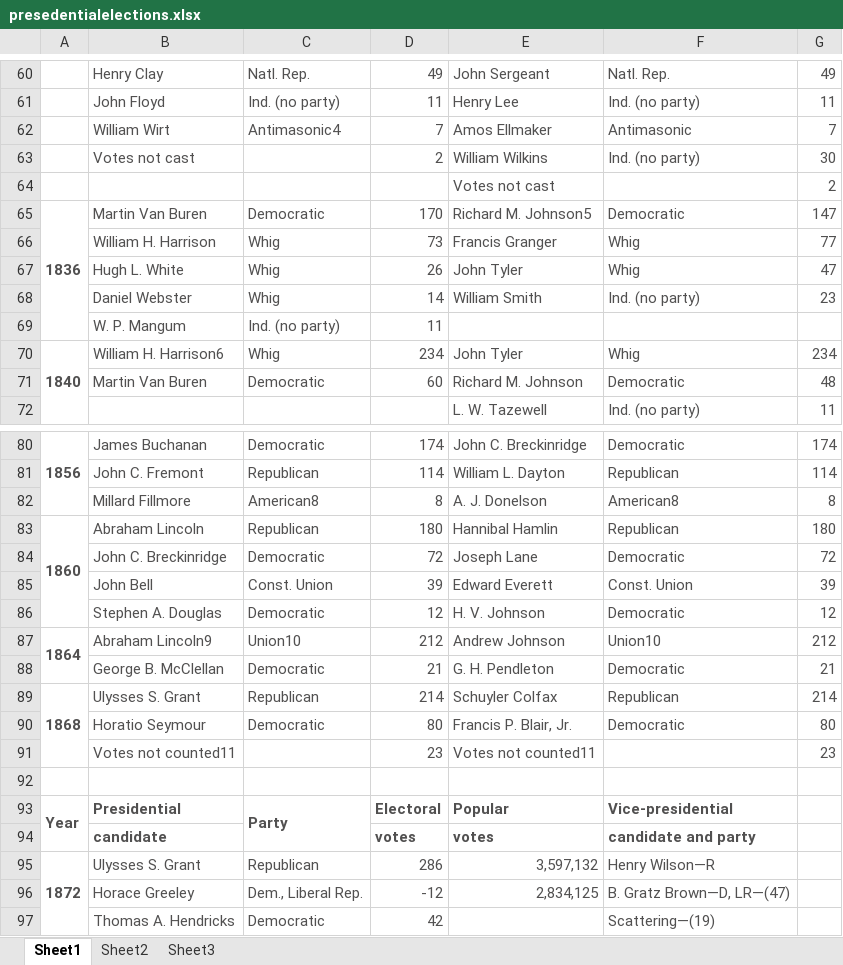
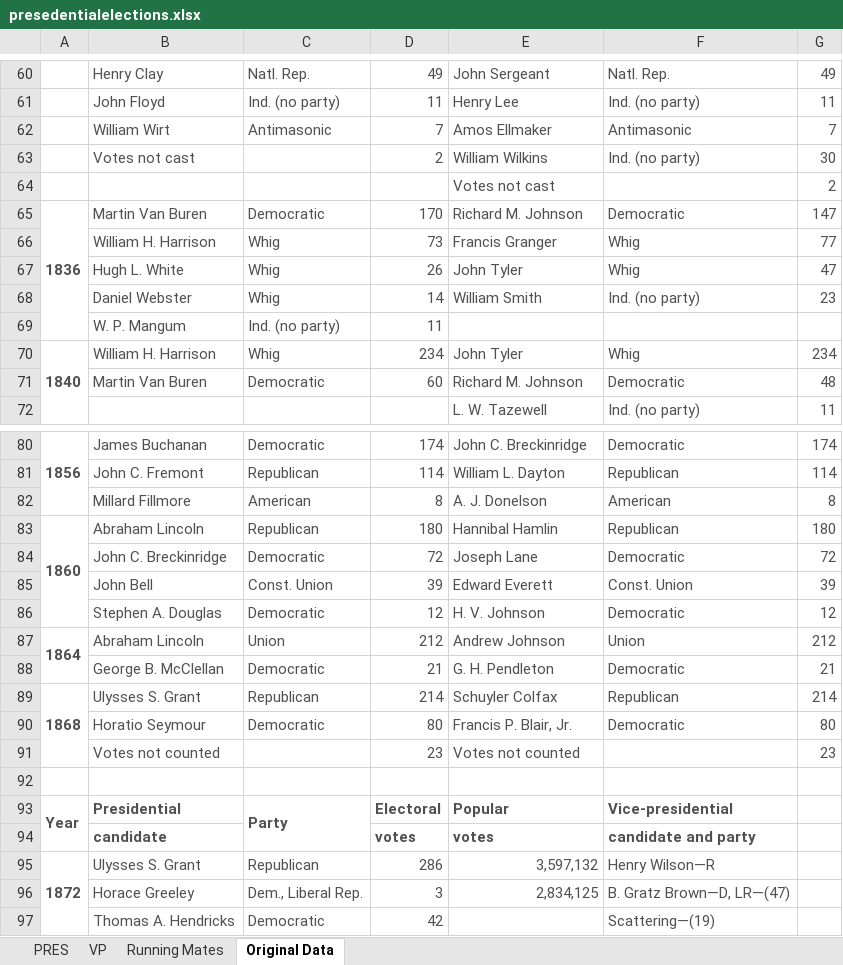
Before and after one commit to nathan-du/DDDM, an Excel workbook: data/presedentialelections.xlsx, sheet Original Data, drawn as a sheet; only a part is shown, gaps mark what is left out; values as stored, in another font and other column widths than the file's, no borders; the diff covers the shown part only; the diff names each change by its address in the sheet, - before the commit and + after, or states it on an @@ line.

Commit message:
reformated data

```diff
--- a/data/presedentialelections.xlsx (sheet Original Data)
+++ b/data/presedentialelections.xlsx (sheet Original Data)
-sheet tab: Sheet1
+sheet tab: Original Data
-sheet tab: Sheet2
+sheet tab: PRES
-sheet tab: Sheet3
+sheet tab: VP
+sheet tab: Running Mates
@@ sheet tab order changed: PRES | VP | Running Mates | Original Data @@
-C62: Antimasonic4
+C62: Antimasonic
-E65: Richard M. Johnson5
+E65: Richard M. Johnson
-B70: William H. Harrison6
+B70: William H. Harrison
-C82: American8
+C82: American
-F82: American8
+F82: American
-B87: Abraham Lincoln9
+B87: Abraham Lincoln
-C87: Union10
+C87: Union
-F87: Union10
+F87: Union
-B91: Votes not counted11
+B91: Votes not counted
-E91: Votes not counted11
+E91: Votes not counted
-D96: -12
+D96: 3
```
Also changed, not shown: 15 edited cells elsewhere in this sheet, sheet PRES, sheet VP.
